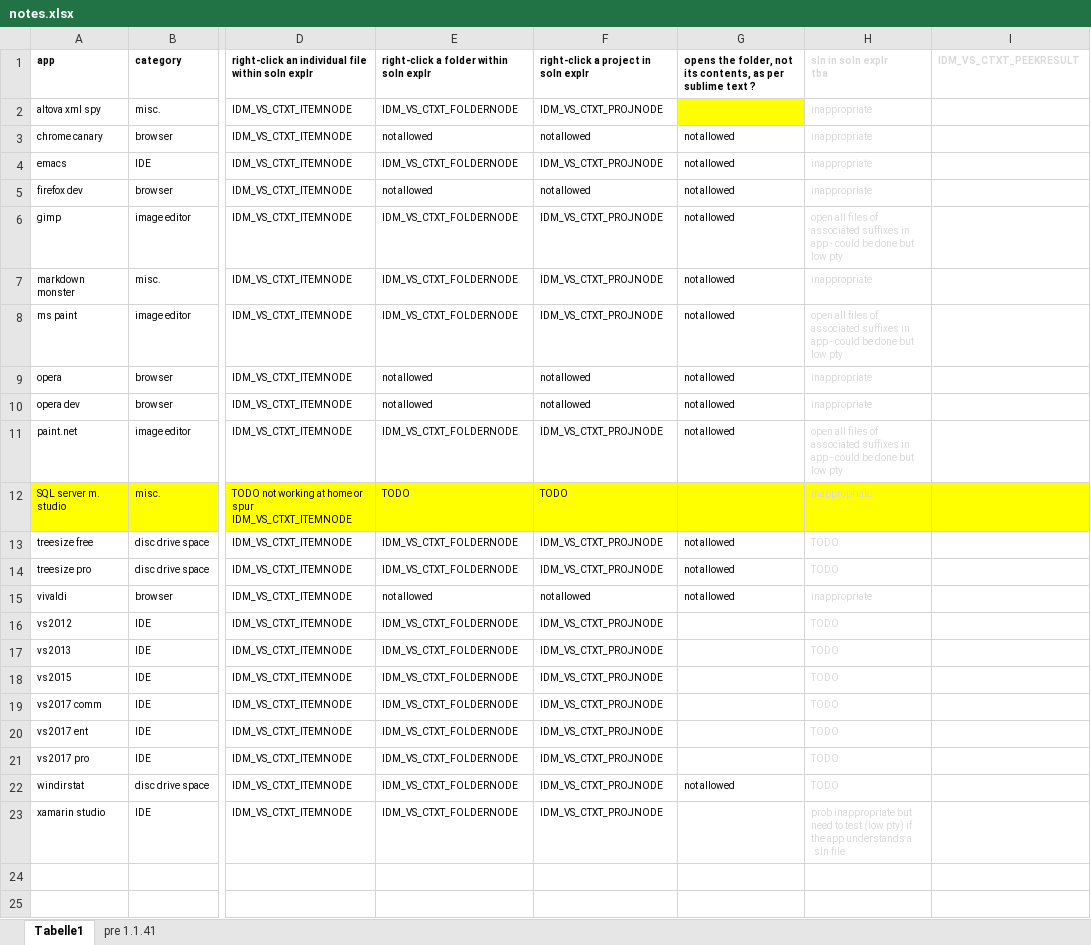
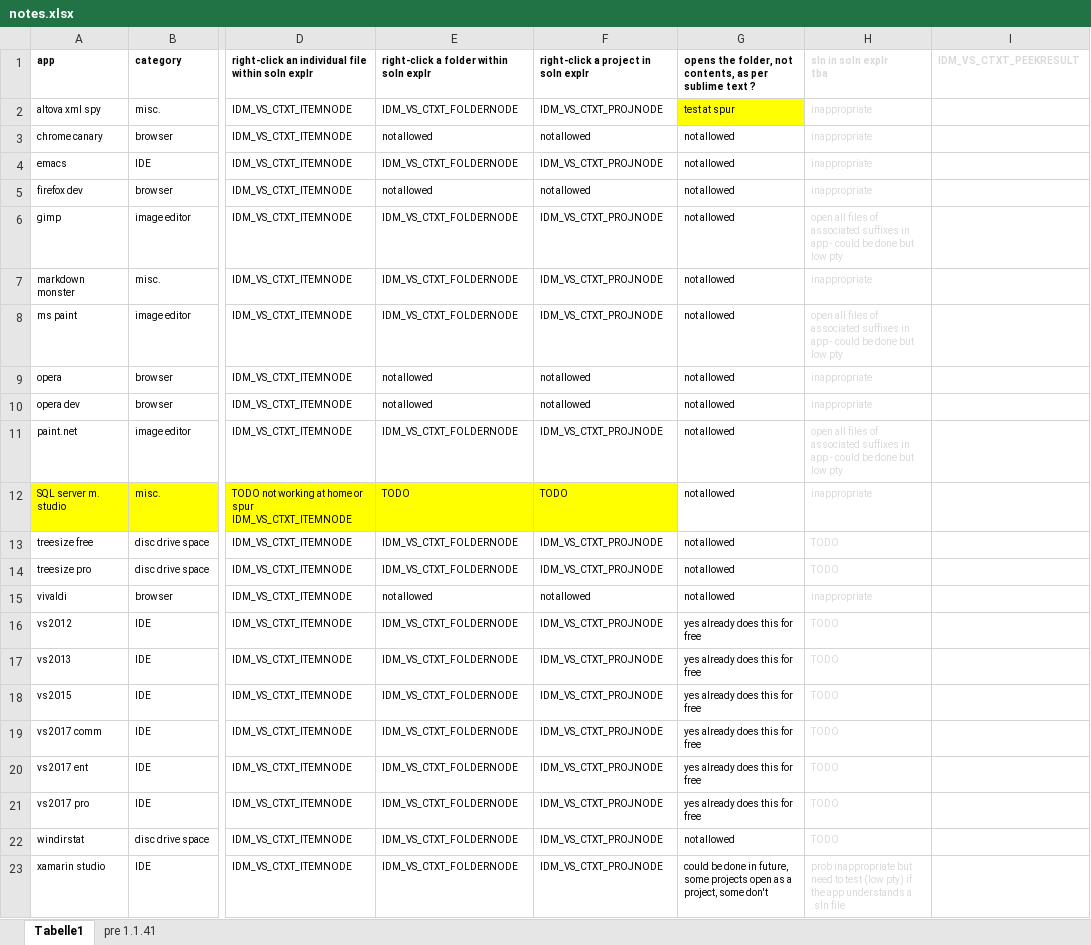
Before and after one commit to GregTrevellick/OpenInApp.Launcher, an Excel workbook: src/VisualStudioMarketPlaceAssets/notes.xlsx, sheet Tabelle1, drawn as a sheet; only a part is shown, gaps mark what is left out; values as stored, in another font and other column widths than the file's, no borders; the diff names each change by its address in the sheet, - before the commit and + after, or states it on an @@ line.

Commit message:
notes

```diff
--- a/src/VisualStudioMarketPlaceAssets/notes.xlsx (sheet Tabelle1)
+++ b/src/VisualStudioMarketPlaceAssets/notes.xlsx (sheet Tabelle1)
-G1: …folder, not its contents, as…
+G1: …folder, not contents, as…
-G2: (empty)
+G2: test at spur
-G12: (empty)
+G12: not allowed
-G12:I12 fill: #FFFF00
+G12:I12 fill: none
-G16:G21: (empty)
+G16:G21: yes already does this for free
-G23: (empty)
+G23: could be done in future, some projects open as a project, some don't
```
Also changed, not shown: 3 other files.
